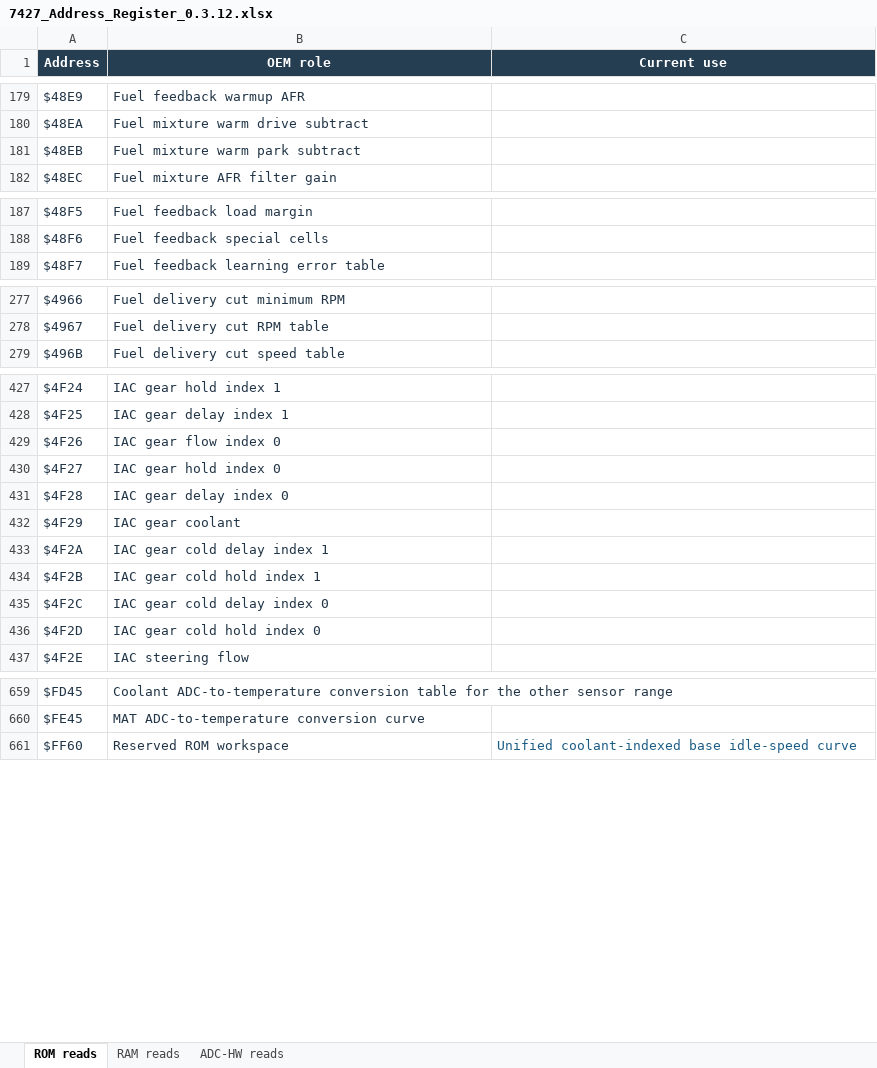
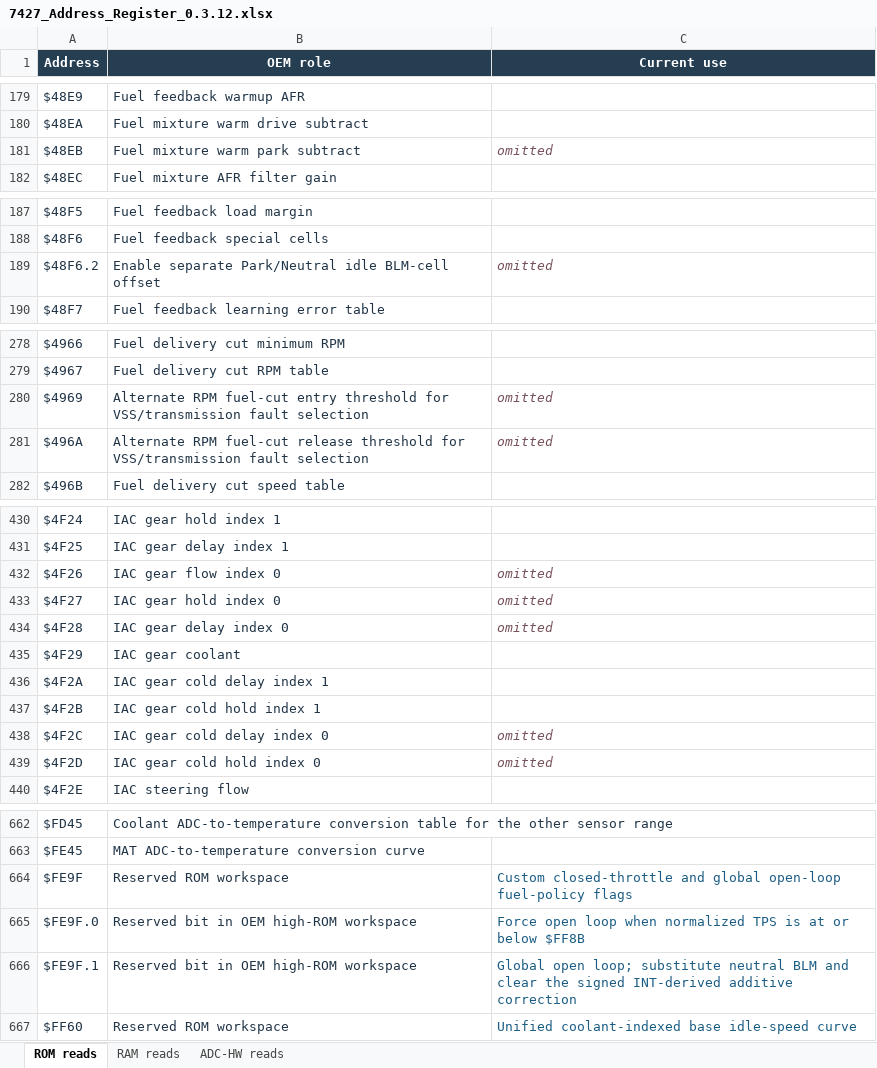
Before and after one commit to snow663/7427HWContract, an Excel workbook: 7427_Address_Register_0.3.12.xlsx, sheet ROM reads, drawn as a sheet; only a part is shown, gaps mark what is left out; values as stored, in another font and other column widths than the file's, no borders; table styles not drawn; addresses are those after the commit; the diff covers the shown part only; the diff names each change by its address in the sheet, - before the commit and + after, or states it on an @@ line.

Commit message:
Add image-specific custom ROM XDFs with verified idle controls

```diff
--- a/7427_Address_Register_0.3.12.xlsx (sheet ROM reads)
+++ b/7427_Address_Register_0.3.12.xlsx (sheet ROM reads)
-C181 (Current use): (empty)
+C181 (Current use): omitted
+row 189: $48F6.2 | Enable separate Park/Neutral idle BLM-cell offset | omitted
+row 280: $4969 | Alternate RPM fuel-cut entry threshold for VSS/transmission fault selection | omitted
+row 281: $496A | Alternate RPM fuel-cut release threshold for VSS/transmission fault selection | omitted
-C432:C434 (Current use): (empty)
+C432:C434 (Current use): omitted
-C438:C439 (Current use): (empty)
+C438:C439 (Current use): omitted
+row 664: $FE9F | Reserved ROM workspace | Custom closed-throttle and global open-loop fuel-policy flags
+row 665: $FE9F.0 | Reserved bit in OEM high-ROM workspace | Force open loop when normalized TPS is at or below $FF8B
+row 666: $FE9F.1 | Reserved bit in OEM high-ROM workspace | Global open loop; substitute neutral BLM and clear the signed INT-derived additive correction
```
Also changed, not shown: cell formats elsewhere in this sheet, 13 other files.
